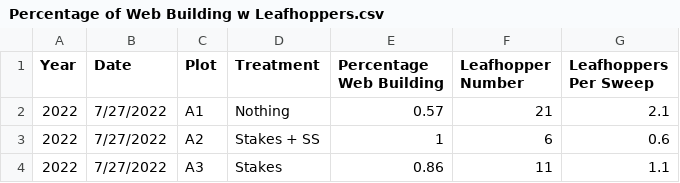
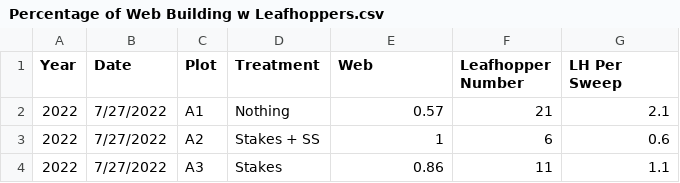
Before and after one commit to dabliss1/Spider-Project, a CSV file: Percentage of Web Building w Leafhoppers.csv, drawn as a sheet; only a part is shown.

Commit message:
Update Percentage of Web Building w Leafhoppers.csv

```diff
--- a/Percentage of Web Building w Leafhoppers.csv
+++ b/Percentage of Web Building w Leafhoppers.csv
@@ -1,2 +1,2 @@
-Year,Date,Plot,Treatment,Percentage Web Building,Leafhopper Number,Leafhoppers Per Sweep
+Year,Date,Plot,Treatment,Web,Leafhopper Number,LH Per Sweep
 2022,7/27/2022,A1,Nothing,0.57,21,2.1
```
